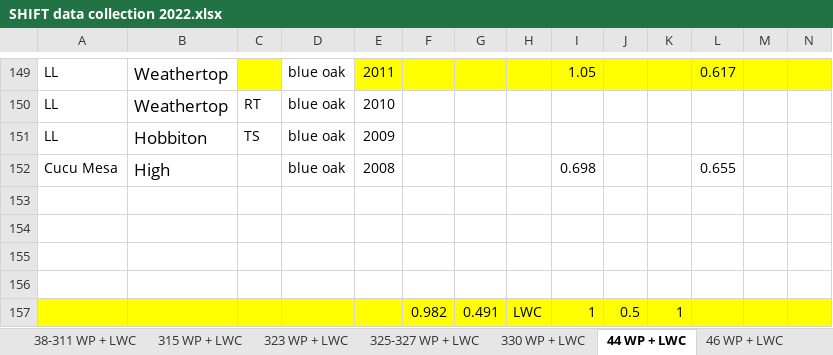
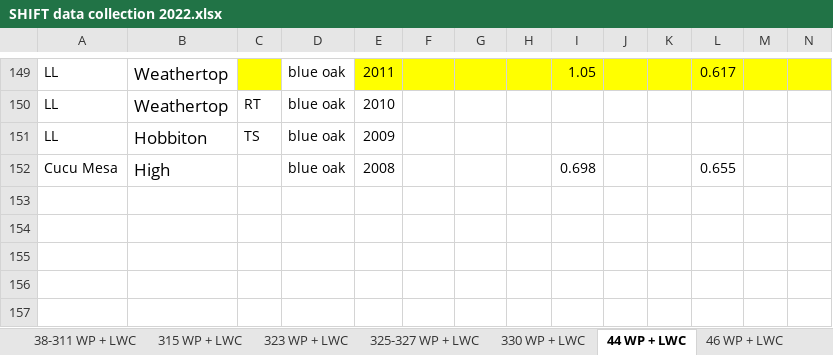
Before and after one commit to leanderegg/SHIFT, an Excel workbook: Data_02202023/WP_WC/SHIFT data collection 2022.xlsx, sheet 44 WP + LWC, drawn as a sheet; only a part is shown, gaps mark what is left out; values as stored, in another font and other column widths than the file's, no borders; charts and pictures and conditional formats not drawn; rows hold the shown columns only; the diff names each change by its address in the sheet, - before the commit and + after, or states it on an @@ line.

```diff
--- a/Data_02202023/WP_WC/SHIFT data collection 2022.xlsx (sheet 44 WP + LWC)
+++ b/Data_02202023/WP_WC/SHIFT data collection 2022.xlsx (sheet 44 WP + LWC)
-row 153: (empty)
-row 154: (empty)
-row 155: (empty)
-row 156: (empty)
-row 157:  |  |  |  |  | 0.982 | 0.491 | LWC | 1 | 0.5 | 1
```
Also changed, not shown: sheet 38-311 WP + LWC, sheet 413-414 WP + LWC, sheet 525 WP + LWC, other sheet tabs, charts or pictures, 8 other files.
